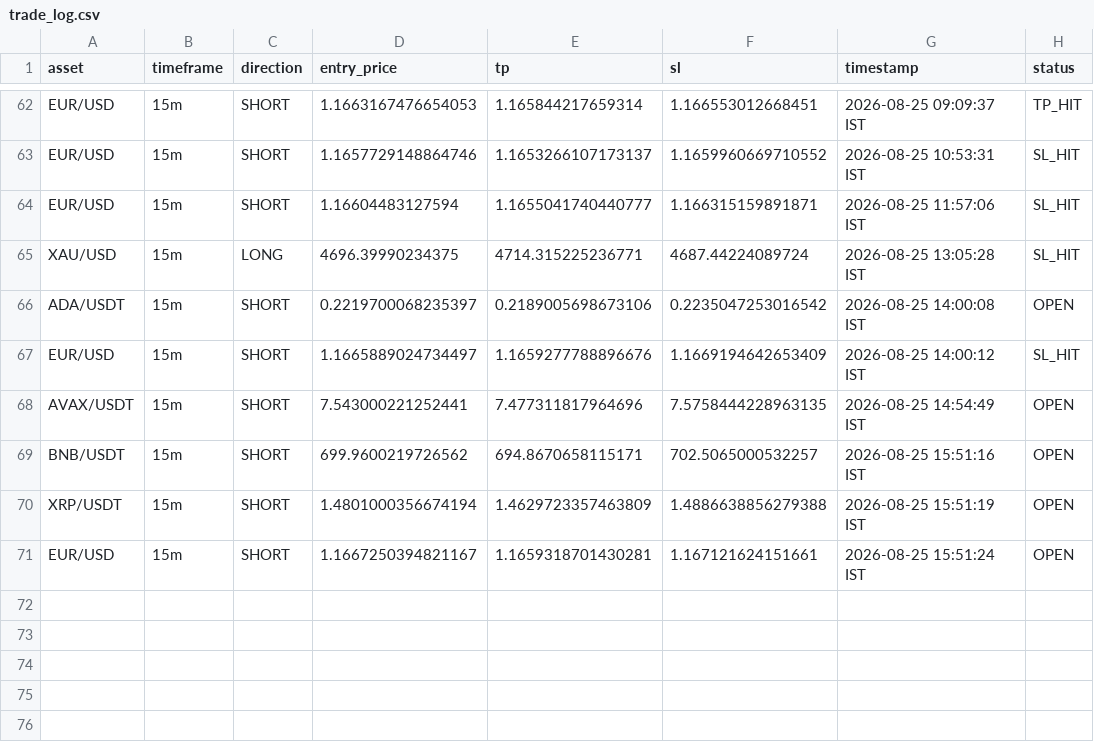
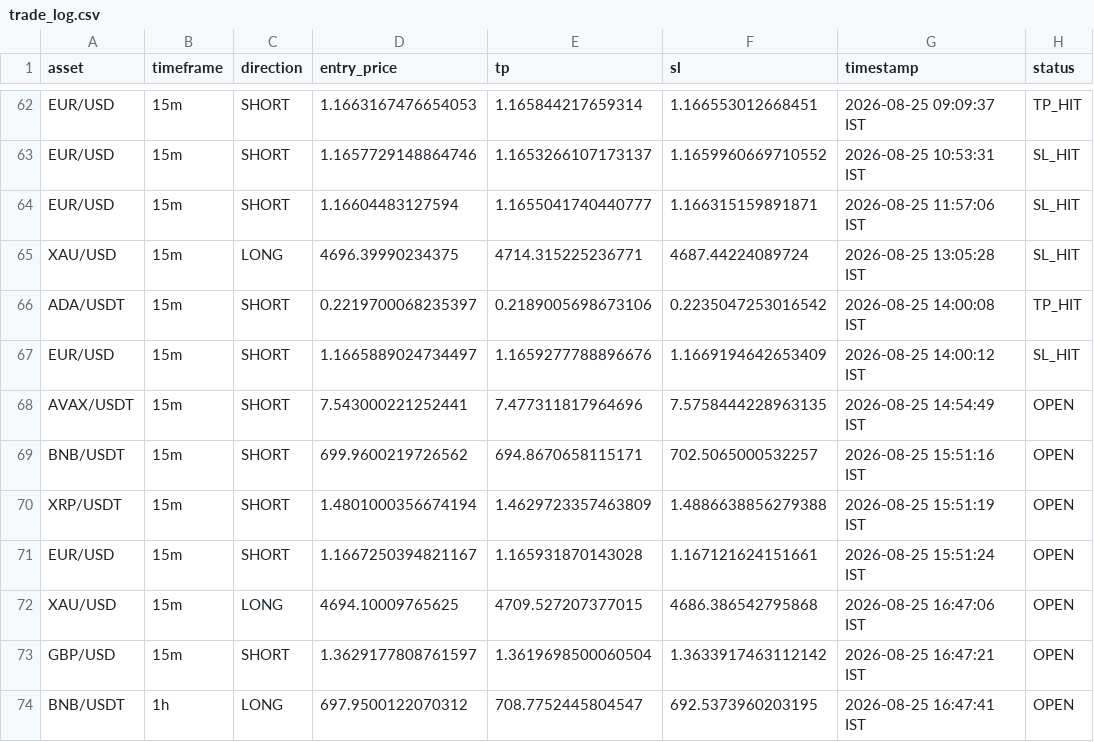
Before and after one commit to deepak3039/ai-trading-scanner, a CSV file: trade_log.csv, drawn as a sheet; only a part is shown, gaps mark what is left out.

```diff
--- a/trade_log.csv
+++ b/trade_log.csv
@@ -65,3 +65,3 @@ EUR/USD,15m,SHORT,1.16604483127594,1.1655041740440777,1.166315159891871,2026-08-
 XAU/USD,15m,LONG,4696.39990234375,4714.315225236771,4687.44224089724,2026-08-25 13:05:28 IST,SL_HIT
-ADA/USDT,15m,SHORT,0.2219700068235397,0.2189005698673106,0.2235047253016542,2026-08-25 14:00:08 IST,OPEN
+ADA/USDT,15m,SHORT,0.2219700068235397,0.2189005698673106,0.2235047253016542,2026-08-25 14:00:08 IST,TP_HIT
 EUR/USD,15m,SHORT,1.1665889024734497,1.1659277788896676,1.1669194642653409,2026-08-25 14:00:12 IST,SL_HIT
@@ -70,2 +70,5 @@ BNB/USDT,15m,SHORT,699.9600219726562,694.8670658115171,702.5065000532257,2026-08
 XRP/USDT,15m,SHORT,1.4801000356674194,1.4629723357463809,1.4886638856279388,2026-08-25 15:51:19 IST,OPEN
-EUR/USD,15m,SHORT,1.1667250394821167,1.1659318701430281,1.167121624151661,2026-08-25 15:51:24 IST,OPEN
+EUR/USD,15m,SHORT,1.1667250394821167,1.165931870143028,1.167121624151661,2026-08-25 15:51:24 IST,OPEN
+XAU/USD,15m,LONG,4694.10009765625,4709.527207377015,4686.386542795868,2026-08-25 16:47:06 IST,OPEN
+GBP/USD,15m,SHORT,1.3629177808761597,1.3619698500060504,1.3633917463112142,2026-08-25 16:47:21 IST,OPEN
+BNB/USDT,1h,LONG,697.9500122070312,708.7752445804547,692.5373960203195,2026-08-25 16:47:41 IST,OPEN
```
